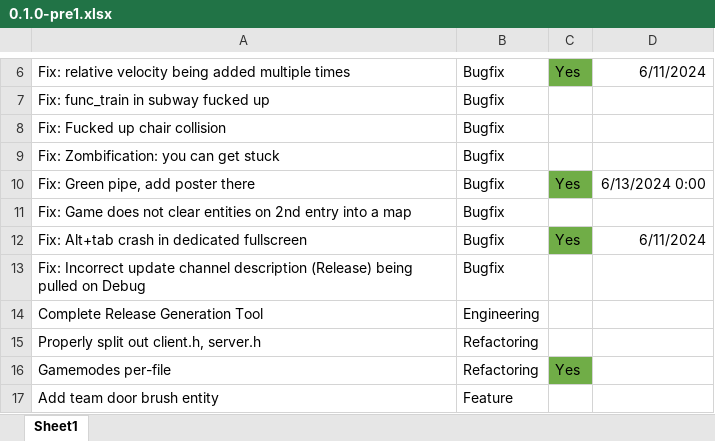
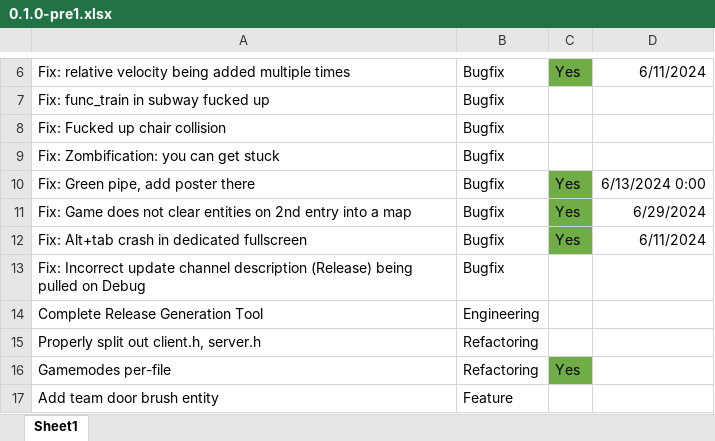
Before and after one commit to starfrost013/ZombonoEngine, an Excel workbook: docs/version_scheduling/0.1.0-pre1.xlsx, sheet Sheet1, drawn as a sheet; only a part is shown, gaps mark what is left out; values as stored, in another font and other column widths than the file's, no borders; the diff names each change by its address in the sheet, - before the commit and + after, or states it on an @@ line.

```diff
--- a/docs/version_scheduling/0.1.0-pre1.xlsx (sheet Sheet1)
+++ b/docs/version_scheduling/0.1.0-pre1.xlsx (sheet Sheet1)
-C11: (empty)
+C11: Yes
-C11 fill: none
+C11 fill: #70AD47
-D11: (empty)
+D11: 6/29/2024
```
Also changed, not shown: 29 other files.
